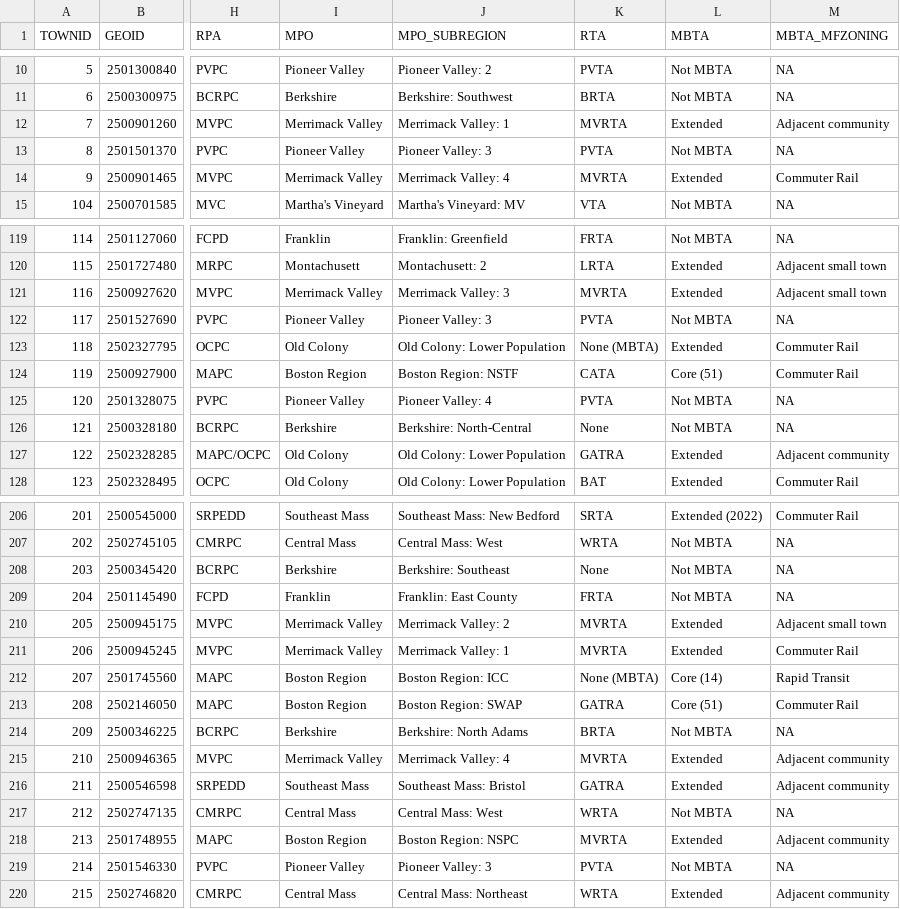
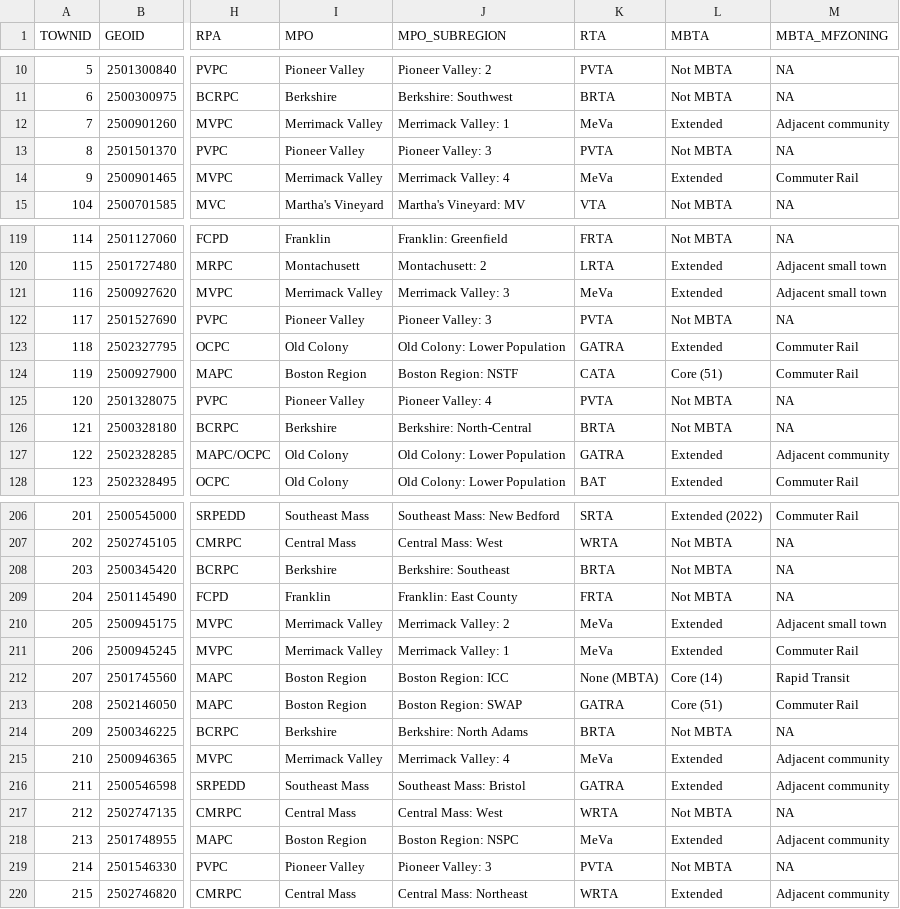
Before and after one commit to CTPSSTAFF/geocrosswalks, a CSV file: output/muni_info_2026.csv, drawn as a sheet; only a part is shown, gaps mark what is left out; the diff covers the shown part only; the diff names each change by its address in the sheet, - before the commit and + after, or states it on an @@ line.

```diff
--- a/output/muni_info_2026.csv
+++ b/output/muni_info_2026.csv
-K12 (RTA): MVRTA
+K12 (RTA): MeVa
-K14 (RTA): MVRTA
+K14 (RTA): MeVa
-K121 (RTA): MVRTA
+K121 (RTA): MeVa
-K123 (RTA): None (MBTA)
+K123 (RTA): GATRA
-K126 (RTA): None
+K126 (RTA): BRTA
-K208 (RTA): None
+K208 (RTA): BRTA
-K210:K211 (RTA): MVRTA
+K210:K211 (RTA): MeVa
-K215 (RTA): MVRTA
+K215 (RTA): MeVa
-K218 (RTA): MVRTA
+K218 (RTA): MeVa
```
Also changed, not shown: 15 edited cells elsewhere in this file, 5 other files.
